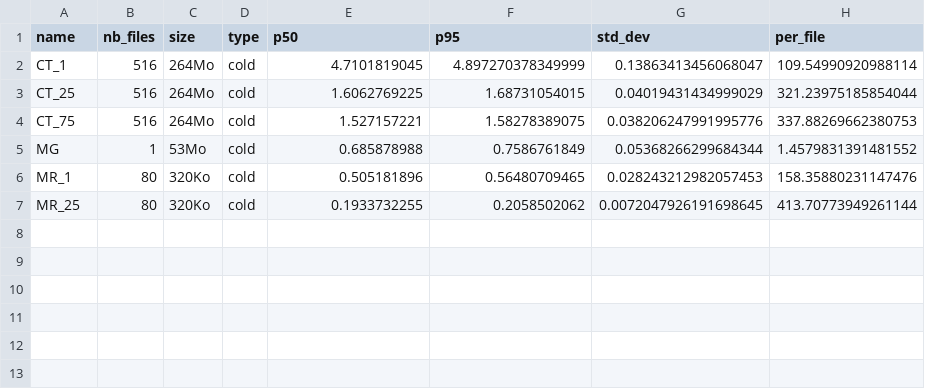
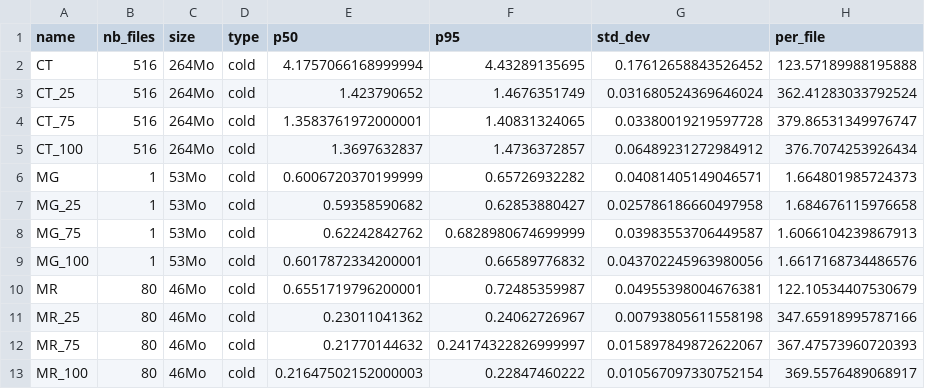
Before and after one commit to antoninchafiol/pulsedcm-utils, a CSV file: benchmark/outputs/report.csv, drawn as a sheet.

Commit message:
add(bench): all-in-one bench

```diff
--- a/benchmark/outputs/report.csv
+++ b/benchmark/outputs/report.csv
@@ -1,7 +1,13 @@
 name,nb_files,size,type,p50,p95,std_dev,per_file
-CT_1,516,264Mo,cold,4.7101819045,4.897270378349999,0.13863413456068047,109.54990920988114
-CT_25,516,264Mo,cold,1.6062769225,1.68731054015,0.04019431434999029,321.23975185854044
-CT_75,516,264Mo,cold,1.527157221,1.58278389075,0.038206247991995776,337.88269662380753
-MG,1,53Mo,cold,0.685878988,0.7586761849,0.05368266299684344,1.4579831391481552
-MR_1,80,320Ko,cold,0.505181896,0.56480709465,0.028243212982057453,158.35880231147476
-MR_25,80,320Ko,cold,0.1933732255,0.2058502062,0.0072047926191698645,413.70773949261144
+CT,516,264Mo,cold,4.1757066168999994,4.43289135695,0.17612658843526452,123.57189988195888
+CT_25,516,264Mo,cold,1.423790652,1.4676351749,0.031680524369646024,362.41283033792524
+CT_75,516,264Mo,cold,1.3583761972000001,1.40831324065,0.03380019219597728,379.86531349976747
+CT_100,516,264Mo,cold,1.3697632837,1.4736372857,0.06489231272984912,376.7074253926434
+MG,1,53Mo,cold,0.6006720370199999,0.65726932282,0.04081405149046571,1.664801985724373
+MG_25,1,53Mo,cold,0.59358590682,0.62853880427,0.025786186660497958,1.684676115976658
+MG_75,1,53Mo,cold,0.62242842762,0.6828980674699999,0.03983553706449587,1.6066104239867913
+MG_100,1,53Mo,cold,0.6017872334200001,0.66589776832,0.043702245963980056,1.6617168734486576
+MR,80,46Mo,cold,0.6551719796200001,0.72485359987,0.04955398004676381,122.10534407530679
+MR_25,80,46Mo,cold,0.23011041362,0.24062726967,0.00793805611558198,347.65918995787166
+MR_75,80,46Mo,cold,0.21770144632,0.24174322826999997,0.015897849872622067,367.47573960720393
+MR_100,80,46Mo,cold,0.21647502152000003,0.22847460222,0.010567097330752154,369.5576489068917
```
Also changed, not shown: 4 other files.
